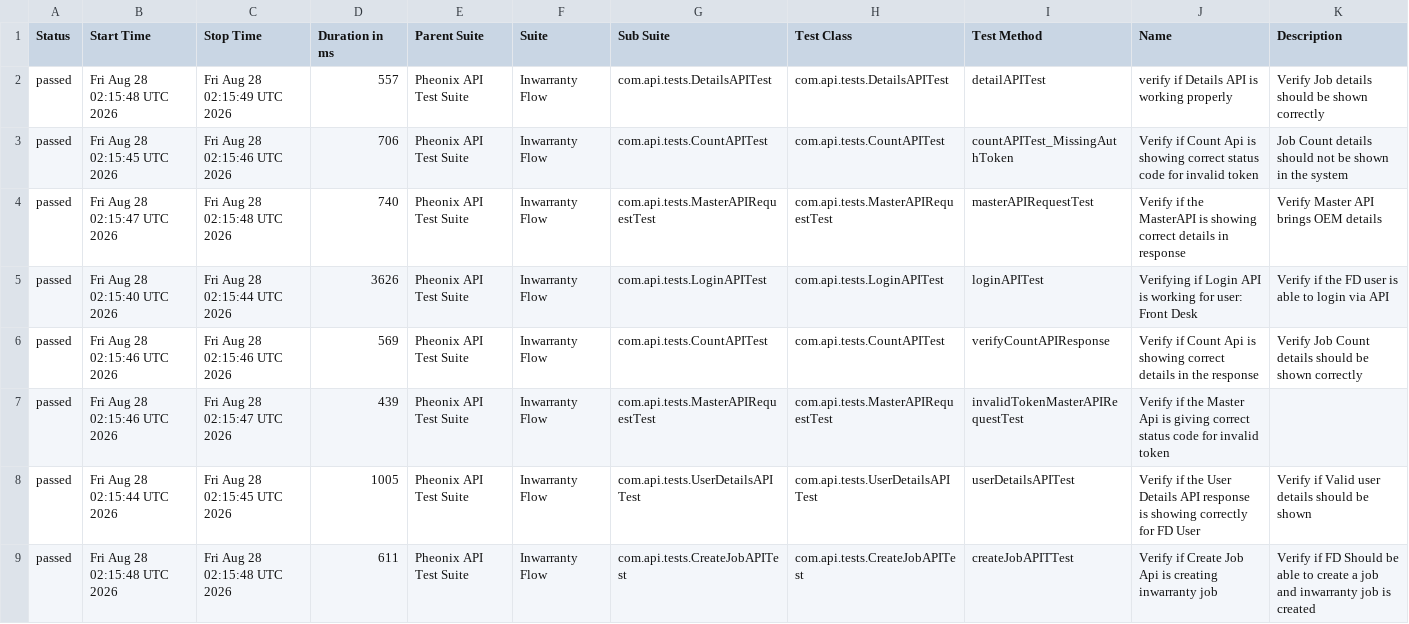
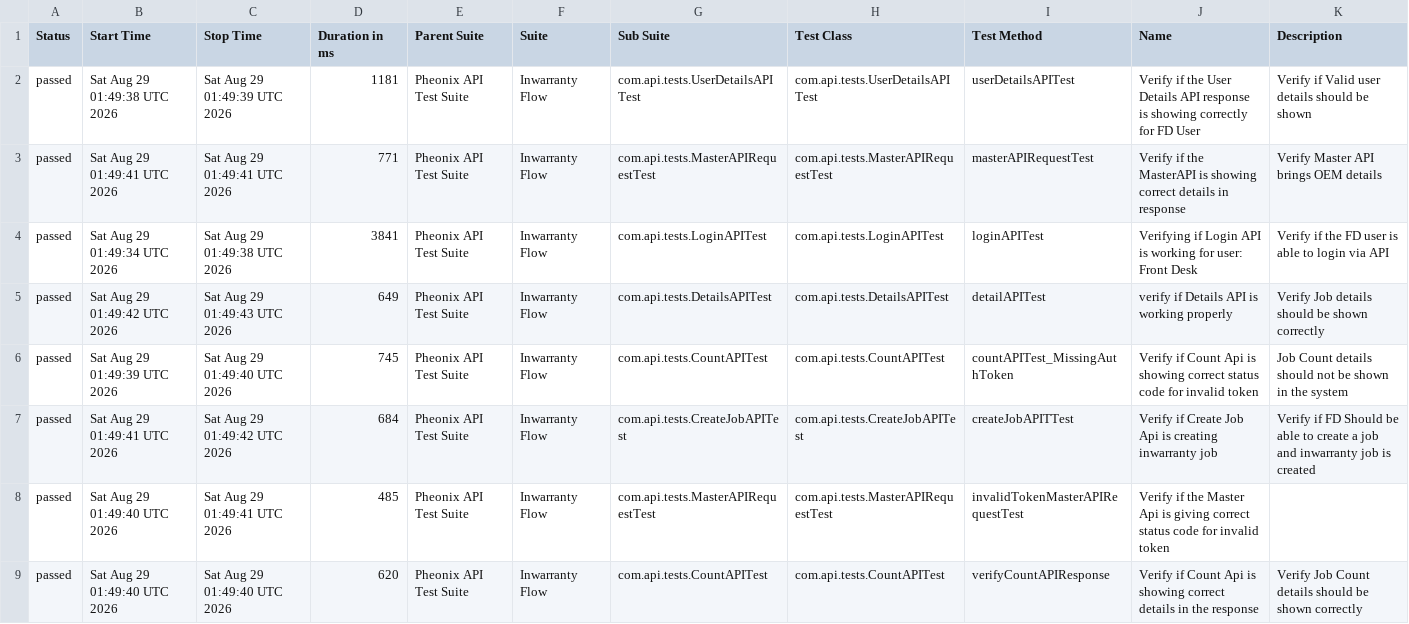
Before and after one commit to AnantKinlekar/PheonixTestAutomationFramework, a CSV file: data/suites.csv, drawn as a sheet.

```diff
--- a/data/suites.csv
+++ b/data/suites.csv
@@ -1,9 +1,9 @@
 "Status","Start Time","Stop Time","Duration in ms","Parent Suite","Suite","Sub Suite","Test Class","Test Method","Name","Description"
-"passed","Fri Aug 28 02:15:48 UTC 2026","Fri Aug 28 02:15:49 UTC 2026","557","Pheonix API Test Suite","Inwarranty Flow","com.api.tests.DetailsAPITest","com.api.tests.DetailsAPITest","detailAPITest","verify if Details API is working properly","Verify Job details should be shown correctly"
-"passed","Fri Aug 28 02:15:45 UTC 2026","Fri Aug 28 02:15:46 UTC 2026","706","Pheonix API Test Suite","Inwarranty Flow","com.api.tests.CountAPITest","com.api.tests.CountAPITest","countAPITest_MissingAuthToken","Verify if Count Api is showing correct status code for invalid token","Job Count details should not be shown in the system"
-"passed","Fri Aug 28 02:15:47 UTC 2026","Fri Aug 28 02:15:48 UTC 2026","740","Pheonix API Test Suite","Inwarranty Flow","com.api.tests.MasterAPIRequestTest","com.api.tests.MasterAPIRequestTest","masterAPIRequestTest","Verify if the MasterAPI is showing correct details in response","Verify Master API brings OEM details"
-"passed","Fri Aug 28 02:15:40 UTC 2026","Fri Aug 28 02:15:44 UTC 2026","3626","Pheonix API Test Suite","Inwarranty Flow","com.api.tests.LoginAPITest","com.api.tests.LoginAPITest","loginAPITest","Verifying if Login API is working for user: Front Desk","Verify if the FD user is able to login via API"
-"passed","Fri Aug 28 02:15:46 UTC 2026","Fri Aug 28 02:15:46 UTC 2026","569","Pheonix API Test Suite","Inwarranty Flow","com.api.tests.CountAPITest","com.api.tests.CountAPITest","verifyCountAPIResponse","Verify if Count Api is showing correct details in the response","Verify Job Count details should be shown correctly"
-"passed","Fri Aug 28 02:15:46 UTC 2026","Fri Aug 28 02:15:47 UTC 2026","439","Pheonix API Test Suite","Inwarranty Flow","com.api.tests.MasterAPIRequestTest","com.api.tests.MasterAPIRequestTest","invalidTokenMasterAPIRequestTest","Verify if the Master Api is giving correct status code for invalid token",""
-"passed","Fri Aug 28 02:15:44 UTC 2026","Fri Aug 28 02:15:45 UTC 2026","1005","Pheonix API Test Suite","Inwarranty Flow","com.api.tests.UserDetailsAPITest","com.api.tests.UserDetailsAPITest","userDetailsAPITest","Verify if the User Details API response is showing correctly for FD User","Verify if Valid user details should be shown"
-"passed","Fri Aug 28 02:15:48 UTC 2026","Fri Aug 28 02:15:48 UTC 2026","611","Pheonix API Test Suite","Inwarranty Flow","com.api.tests.CreateJobAPITest","com.api.tests.CreateJobAPITest","createJobAPITTest","Verify if Create Job Api is creating inwarranty job","Verify if FD Should be able to create a job and inwarranty job is created"
+"passed","Sat Aug 29 01:49:38 UTC 2026","Sat Aug 29 01:49:39 UTC 2026","1181","Pheonix API Test Suite","Inwarranty Flow","com.api.tests.UserDetailsAPITest","com.api.tests.UserDetailsAPITest","userDetailsAPITest","Verify if the User Details API response is showing correctly for FD User","Verify if Valid user details should be shown"
+"passed","Sat Aug 29 01:49:41 UTC 2026","Sat Aug 29 01:49:41 UTC 2026","771","Pheonix API Test Suite","Inwarranty Flow","com.api.tests.MasterAPIRequestTest","com.api.tests.MasterAPIRequestTest","masterAPIRequestTest","Verify if the MasterAPI is showing correct details in response","Verify Master API brings OEM details"
+"passed","Sat Aug 29 01:49:34 UTC 2026","Sat Aug 29 01:49:38 UTC 2026","3841","Pheonix API Test Suite","Inwarranty Flow","com.api.tests.LoginAPITest","com.api.tests.LoginAPITest","loginAPITest","Verifying if Login API is working for user: Front Desk","Verify if the FD user is able to login via API"
+"passed","Sat Aug 29 01:49:42 UTC 2026","Sat Aug 29 01:49:43 UTC 2026","649","Pheonix API Test Suite","Inwarranty Flow","com.api.tests.DetailsAPITest","com.api.tests.DetailsAPITest","detailAPITest","verify if Details API is working properly","Verify Job details should be shown correctly"
+"passed","Sat Aug 29 01:49:39 UTC 2026","Sat Aug 29 01:49:40 UTC 2026","745","Pheonix API Test Suite","Inwarranty Flow","com.api.tests.CountAPITest","com.api.tests.CountAPITest","countAPITest_MissingAuthToken","Verify if Count Api is showing correct status code for invalid token","Job Count details should not be shown in the system"
+"passed","Sat Aug 29 01:49:41 UTC 2026","Sat Aug 29 01:49:42 UTC 2026","684","Pheonix API Test Suite","Inwarranty Flow","com.api.tests.CreateJobAPITest","com.api.tests.CreateJobAPITest","createJobAPITTest","Verify if Create Job Api is creating inwarranty job","Verify if FD Should be able to create a job and inwarranty job is created"
+"passed","Sat Aug 29 01:49:40 UTC 2026","Sat Aug 29 01:49:41 UTC 2026","485","Pheonix API Test Suite","Inwarranty Flow","com.api.tests.MasterAPIRequestTest","com.api.tests.MasterAPIRequestTest","invalidTokenMasterAPIRequestTest","Verify if the Master Api is giving correct status code for invalid token",""
+"passed","Sat Aug 29 01:49:40 UTC 2026","Sat Aug 29 01:49:40 UTC 2026","620","Pheonix API Test Suite","Inwarranty Flow","com.api.tests.CountAPITest","com.api.tests.CountAPITest","verifyCountAPIResponse","Verify if Count Api is showing correct details in the response","Verify Job Count details should be shown correctly"
```
Also changed, not shown: data/behaviors.csv, 50 other files.
